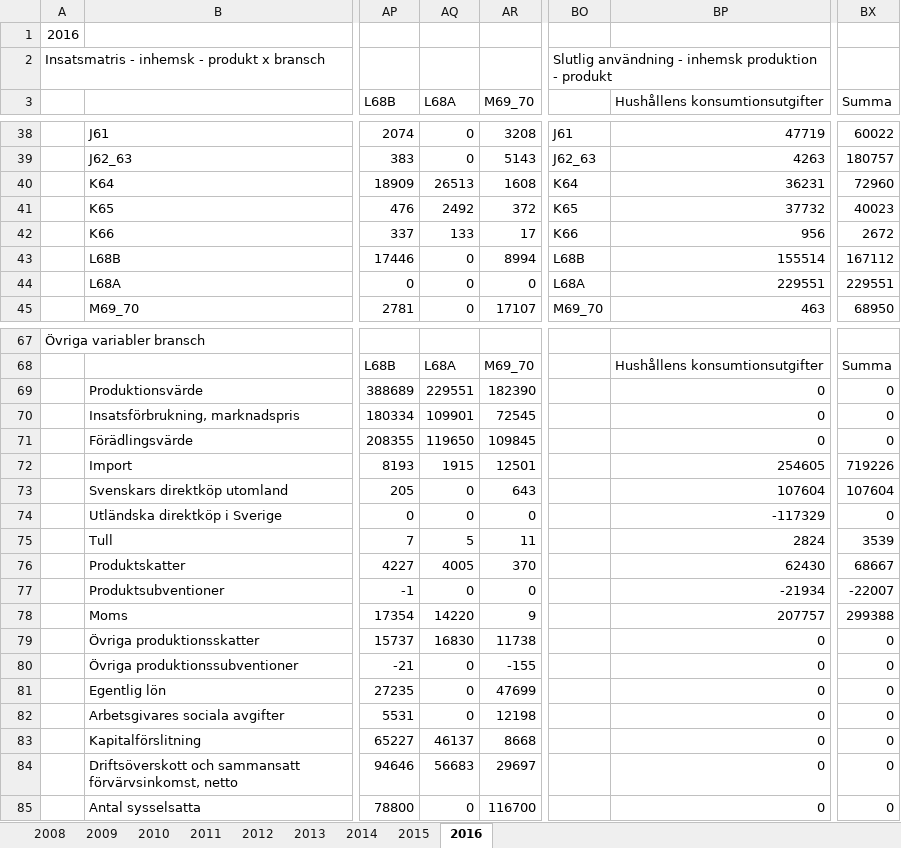
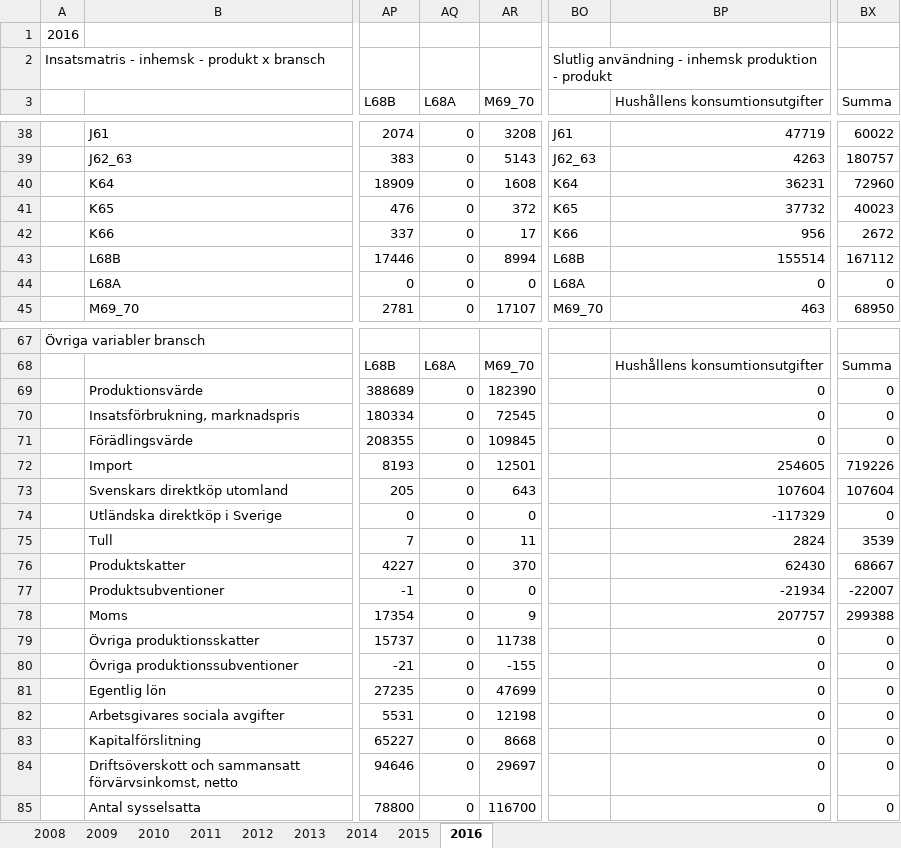
Before and after one commit to lokehagberg/rhp, an Excel workbook: simulations/Sweden/nrio_sut_181108.xlsx, sheet 2016, drawn as a sheet; only a part is shown, gaps mark what is left out; values as stored, in another font and other column widths than the file's, no borders; the diff covers the shown part only; the diff names each change by its address in the sheet, - before the commit and + after, or states it on an @@ line.

Commit message:
Update nrio_sut_181108.xlsx

```diff
--- a/simulations/Sweden/nrio_sut_181108.xlsx (sheet 2016)
+++ b/simulations/Sweden/nrio_sut_181108.xlsx (sheet 2016)
-AQ40 (L68A): 26513
+AQ40 (L68A): 0
-AQ41 (L68A): 2492
+AQ41 (L68A): 0
-AQ42 (L68A): 133
+AQ42 (L68A): 0
-BP44 (Hushållens konsumtionsutgifter): 229551
+BP44 (Hushållens konsumtionsutgifter): 0
-BX44 (Summa): 229551
+BX44 (Summa): 0
-AQ69 (L68A): 229551
+AQ69 (L68A): 0
-AQ70 (L68A): 109901
+AQ70 (L68A): 0
-AQ71 (L68A): 119650
+AQ71 (L68A): 0
-AQ72 (L68A): 1915
+AQ72 (L68A): 0
-AQ75 (L68A): 5
+AQ75 (L68A): 0
-AQ76 (L68A): 4005
+AQ76 (L68A): 0
-AQ78 (L68A): 14220
+AQ78 (L68A): 0
-AQ79 (L68A): 16830
+AQ79 (L68A): 0
-AQ83 (L68A): 46137
+AQ83 (L68A): 0
-AQ84 (L68A): 56683
+AQ84 (L68A): 0
```
Also changed, not shown: 36 edited cells elsewhere in this sheet.
